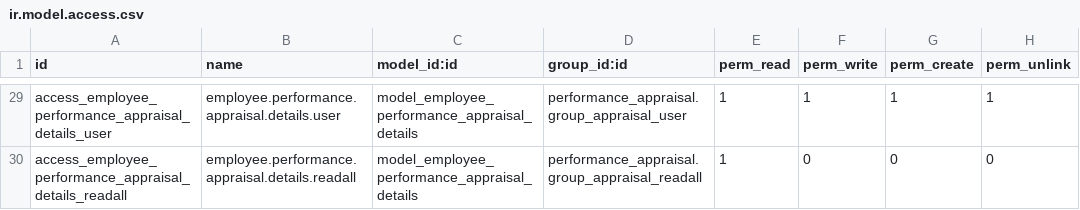
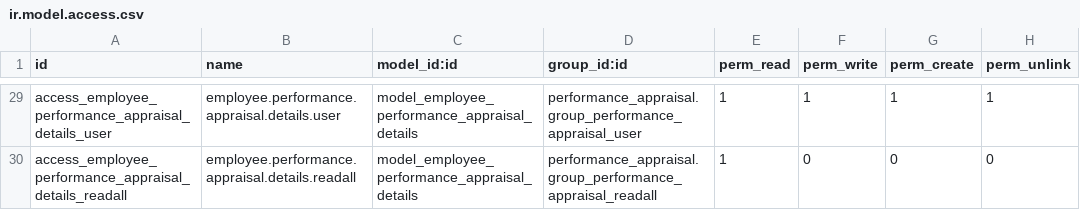
Before and after one commit to kenji-autotest/team_mng, a CSV file: performance_appraisal/security/ir.model.access.csv, drawn as a sheet; only a part is shown, gaps mark what is left out; the diff covers the shown part only; the diff names each change by its address in the sheet, - before the commit and + after, or states it on an @@ line.

```diff
--- a/performance_appraisal/security/ir.model.access.csv
+++ b/performance_appraisal/security/ir.model.access.csv
-D29 (group_id:id): performance_appraisal.group_appraisal_user
+D29 (group_id:id): performance_appraisal.group_performance_appraisal_user
-D30 (group_id:id): performance_appraisal.group_appraisal_readall
+D30 (group_id:id): performance_appraisal.group_performance_appraisal_readall
```
Also changed, not shown: 16 edited cells elsewhere in this file, 6 other files.
